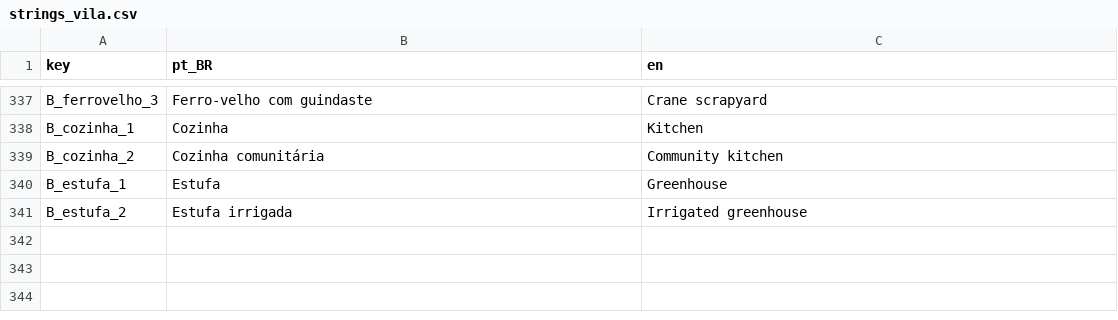
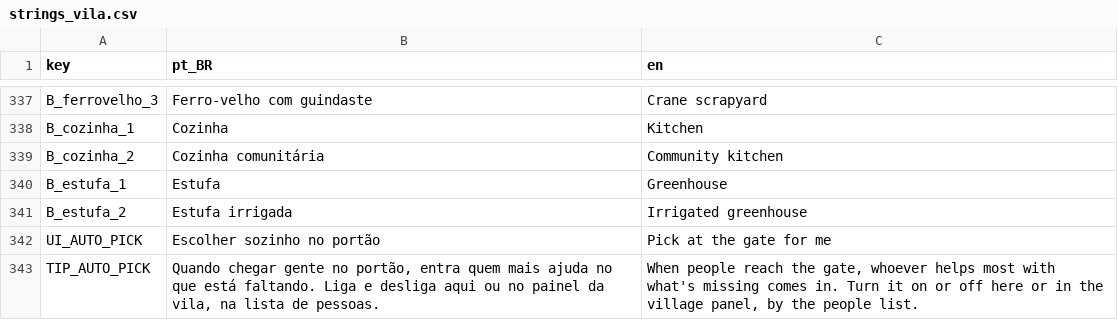
Before and after one commit to koenigkan12/task-bar, a CSV file: vila/data/i18n/strings_vila.csv, drawn as a sheet; only a part is shown, gaps mark what is left out; the diff names each change by its address in the sheet, - before the commit and + after, or states it on an @@ line.

```diff
--- a/vila/data/i18n/strings_vila.csv
+++ b/vila/data/i18n/strings_vila.csv
+row 342: UI_AUTO_PICK | Escolher sozinho no portão | Pick at the gate for me
+row 343: TIP_AUTO_PICK | Quando chegar gente no portão, entra quem mais ajuda no que está faltando. Liga e desliga aqui ou no painel da vila, na lista de pessoas. | When people reach the gate, whoever helps most with what's missing comes in. Turn it on or off here or in the village panel, by the people list.
```
Also changed, not shown: 3 other files.
